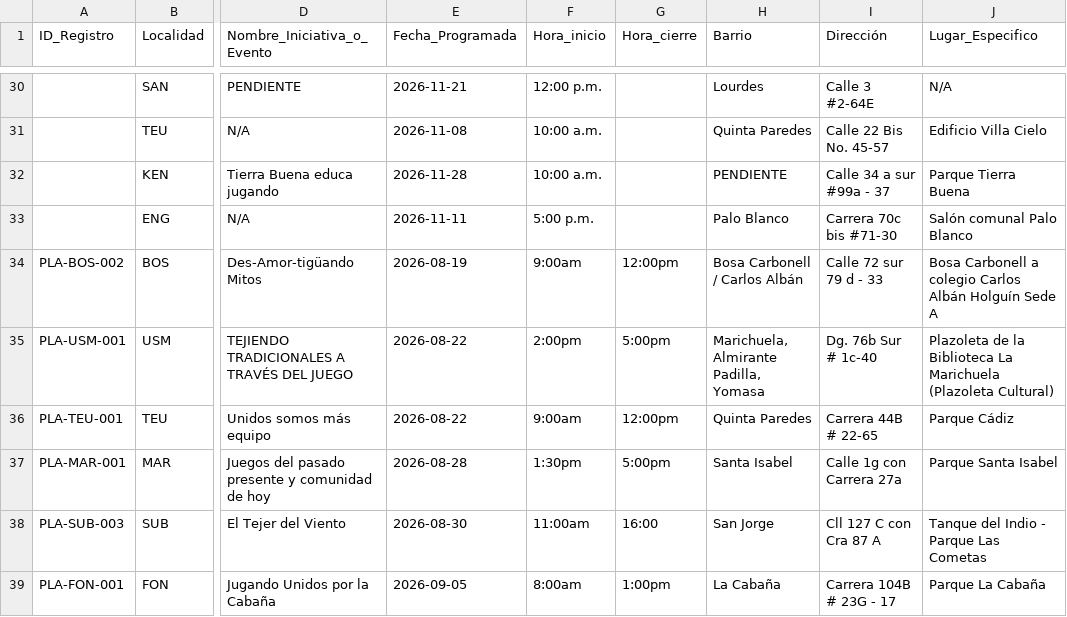
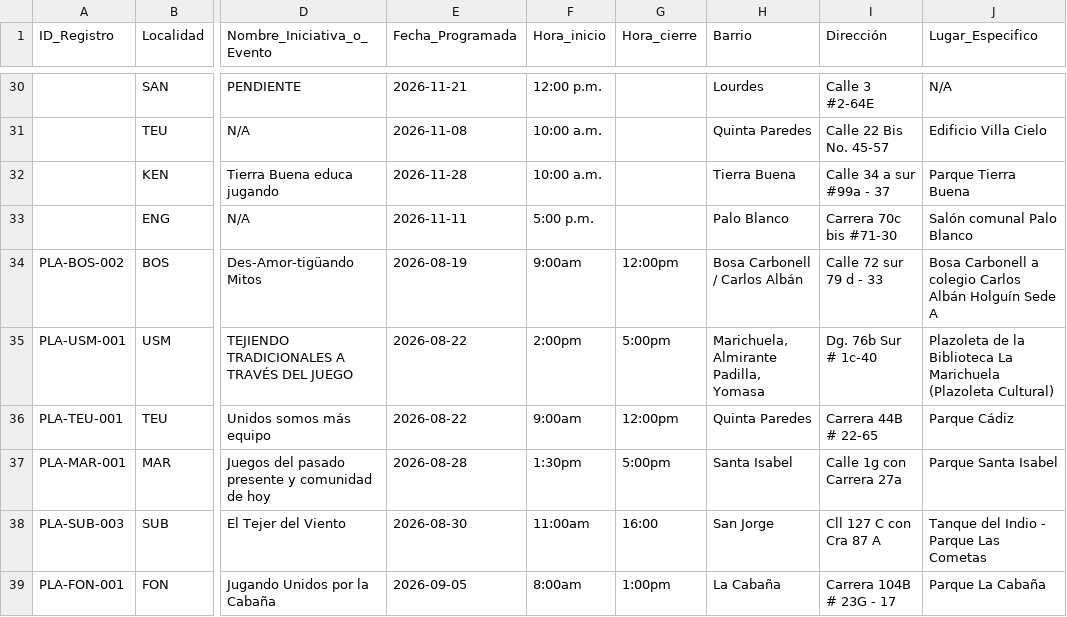
Before and after one commit to soy-juandi/recreolab-data, a CSV file: recreolab_matriz.csv, drawn as a sheet; only a part is shown, gaps mark what is left out; the diff names each change by its address in the sheet, - before the commit and + after, or states it on an @@ line.

Commit message:
Actualización automática recreolab_matriz.csv

```diff
--- a/recreolab_matriz.csv
+++ b/recreolab_matriz.csv
-H32 (Barrio): PENDIENTE
+H32 (Barrio): Tierra Buena
```
